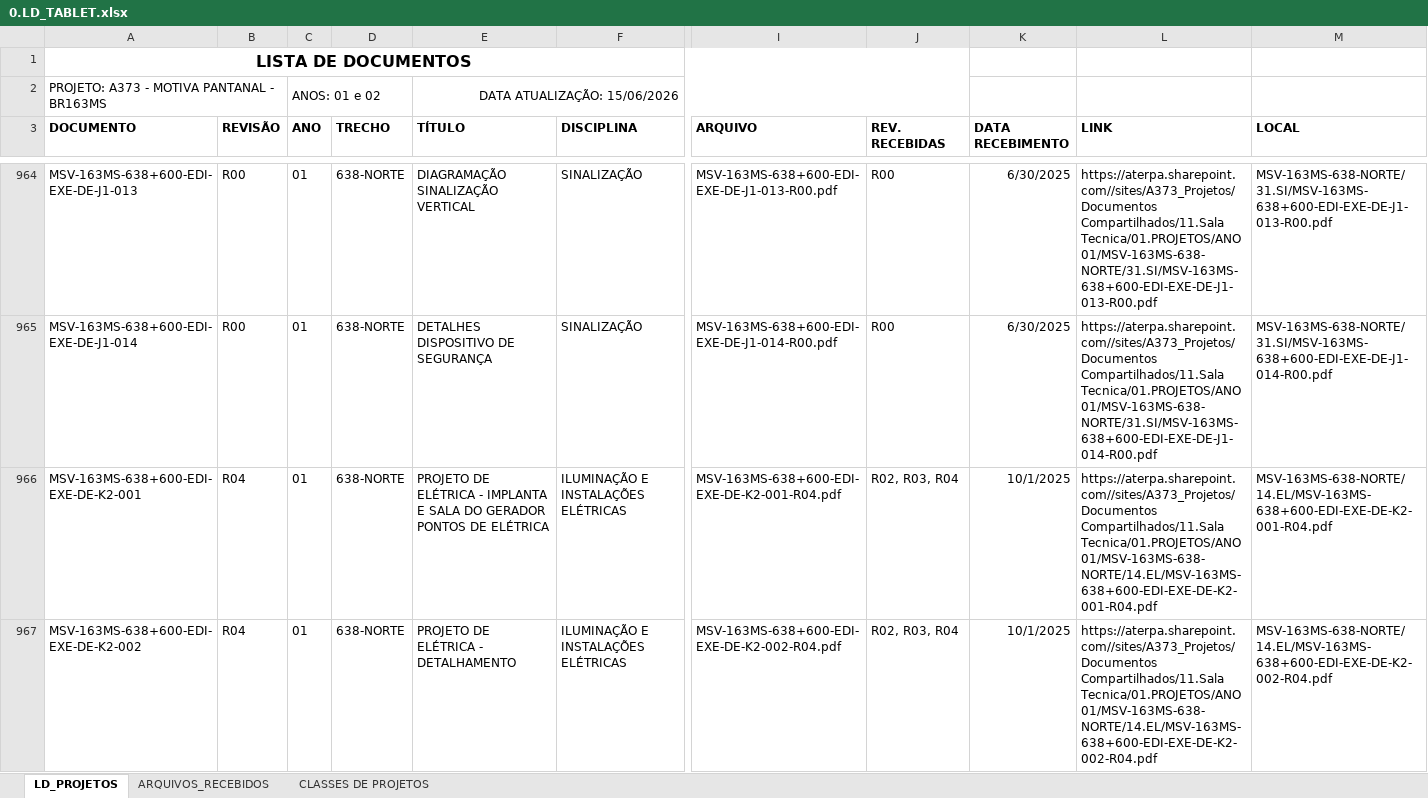
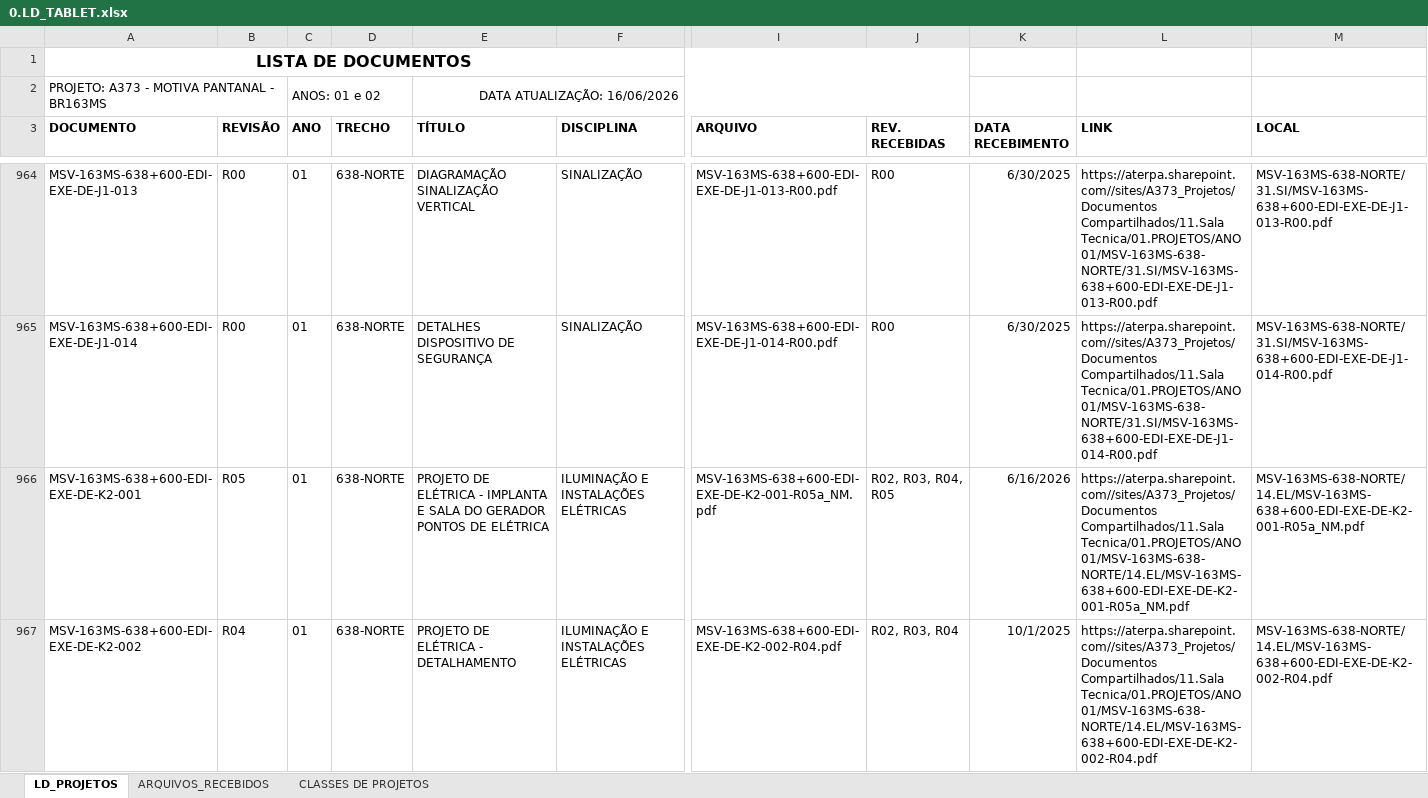
Before and after one commit to luisgnunes/VerProjetos, an Excel workbook: 0.LD_TABLET.xlsx, sheet LD_PROJETOS, drawn as a sheet; only a part is shown, gaps mark what is left out; values as stored, in another font and other column widths than the file's, no borders; charts and pictures and table styles not drawn; the diff covers the shown part only; the diff names each change by its address in the sheet, - before the commit and + after, or states it on an @@ line.

```diff
--- a/0.LD_TABLET.xlsx (sheet LD_PROJETOS)
+++ b/0.LD_TABLET.xlsx (sheet LD_PROJETOS)
-E2 (TÍTULO): DATA ATUALIZAÇÃO: 15/06/2026
+E2 (TÍTULO): DATA ATUALIZAÇÃO: 16/06/2026
-B966 (REVISÃO): R04
+B966 (REVISÃO): R05
-I966 (ARQUIVO): MSV-163MS-638+600-EDI-EXE-DE-K2-001-R04.pdf
+I966 (ARQUIVO): MSV-163MS-638+600-EDI-EXE-DE-K2-001-R05a_NM.pdf
-J966 (REV. RECEBIDAS): R02, R03, R04
+J966 (REV. RECEBIDAS): R02, R03, R04, R05
-K966 (DATA RECEBIMENTO): 10/1/2025
+K966 (DATA RECEBIMENTO): 6/16/2026
-L966 (LINK): …Compartilhados/11.Sala Tecnica/01.PROJETOS/ANO 01/MSV-163MS-638-NORTE/14.EL/MSV-163MS-638+600-EDI-EXE-DE-K2-001-R04.pdf
+L966 (LINK): …Compartilhados/11.Sala Tecnica/01.PROJETOS/ANO 01/MSV-163MS-638-NORTE/14.EL/MSV-163MS-638+600-EDI-EXE-DE-K2-001-R05a_NM.pdf
-M966 (LOCAL): MSV-163MS-638-NORTE/14.EL/MSV-163MS-638+600-EDI-EXE-DE-K2-001-R04.pdf
+M966 (LOCAL): MSV-163MS-638-NORTE/14.EL/MSV-163MS-638+600-EDI-EXE-DE-K2-001-R05a_NM.pdf
```
Also changed, not shown: 48 edited cells elsewhere in this sheet, sheet ARQUIVOS_RECEBIDOS, charts or pictures, 3 other files.
